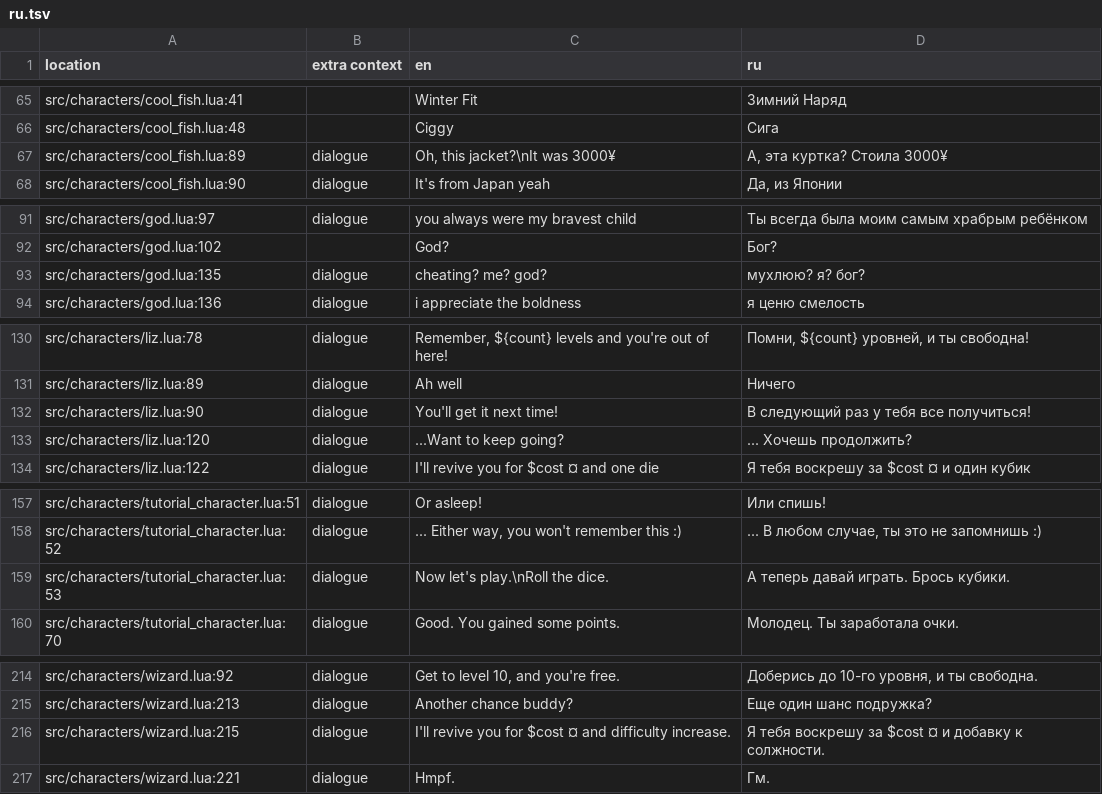
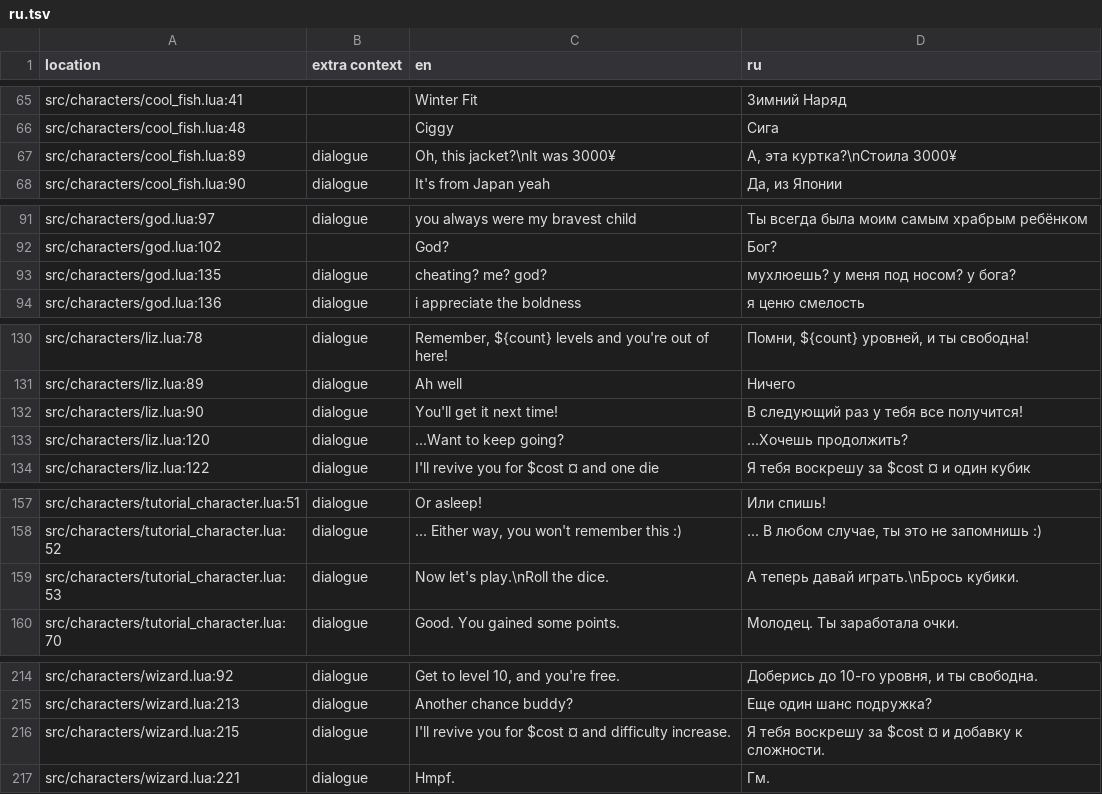
Before and after one commit to 1bardesign/dhne-translation, a TSV file: ru.tsv, drawn as a sheet; only a part is shown, gaps mark what is left out; the diff covers the shown part only.

Commit message:
tweaks

```diff
--- a/ru.tsv
+++ b/ru.tsv
@@ -66,3 +66,3 @@ src/characters/cool_fish.lua:41		Winter Fit	Зимний Наряд
 src/characters/cool_fish.lua:48		Ciggy	Сига
-src/characters/cool_fish.lua:89	dialogue	Oh, this jacket?\nIt was 3000¥	А, эта куртка? Стоила 3000¥
+src/characters/cool_fish.lua:89	dialogue	Oh, this jacket?\nIt was 3000¥	А, эта куртка?\nСтоила 3000¥
 src/characters/cool_fish.lua:90	dialogue	It's from Japan yeah	Да, из Японии
@@ -92,3 +92,3 @@ src/characters/god.lua:97	dialogue	you always were my bravest child	Ты все
 src/characters/god.lua:102		God?	Бог?
-src/characters/god.lua:135	dialogue	cheating? me? god?	мухлюю? я? бог?
+src/characters/god.lua:135	dialogue	cheating? me? god?	мухлюешь? у меня под носом? у бога?
 src/characters/god.lua:136	dialogue	i appreciate the boldness	я ценю смелость
@@ -131,4 +131,4 @@ src/characters/liz.lua:78	dialogue	Remember, ${count} levels and you're out of h
 src/characters/liz.lua:89	dialogue	Ah well	Ничего
-src/characters/liz.lua:90	dialogue	You'll get it next time!	В следующий раз у тебя все получиться!
-src/characters/liz.lua:120	dialogue	...Want to keep going?	... Хочешь продолжить?
+src/characters/liz.lua:90	dialogue	You'll get it next time!	В следующий раз у тебя все получится!
+src/characters/liz.lua:120	dialogue	...Want to keep going?	...Хочешь продолжить?
 src/characters/liz.lua:122	dialogue	I'll revive you for $cost ¤ and one die	Я тебя воскрешу за $cost ¤ и один кубик
@@ -158,3 +158,3 @@ src/characters/tutorial_character.lua:51	dialogue	Or asleep!	Или спишь!
 src/characters/tutorial_character.lua:52	dialogue	... Either way, you won't remember this :)	... В любом случае, ты это не запомнишь :)
-src/characters/tutorial_character.lua:53	dialogue	Now let's play.\nRoll the dice.	А теперь давай играть. Брось кубики.
+src/characters/tutorial_character.lua:53	dialogue	Now let's play.\nRoll the dice.	А теперь давай играть.\nБрось кубики.
 src/characters/tutorial_character.lua:70	dialogue	Good. You gained some points.	Молодец. Ты заработала очки.
@@ -215,3 +215,3 @@ src/characters/wizard.lua:92	dialogue	Get to level 10, and you're free.	Добе
 src/characters/wizard.lua:213	dialogue	Another chance buddy?	Еще один шанс подружка?
-src/characters/wizard.lua:215	dialogue	I'll revive you for $cost ¤ and difficulty increase.	Я тебя воскрешу за $cost ¤ и добавку к солжности.
+src/characters/wizard.lua:215	dialogue	I'll revive you for $cost ¤ and difficulty increase.	Я тебя воскрешу за $cost ¤ и добавку к сложности.
 src/characters/wizard.lua:221	dialogue	Hmpf.	Гм.
```
Also changed, not shown: 6 edited cells elsewhere in this file.
